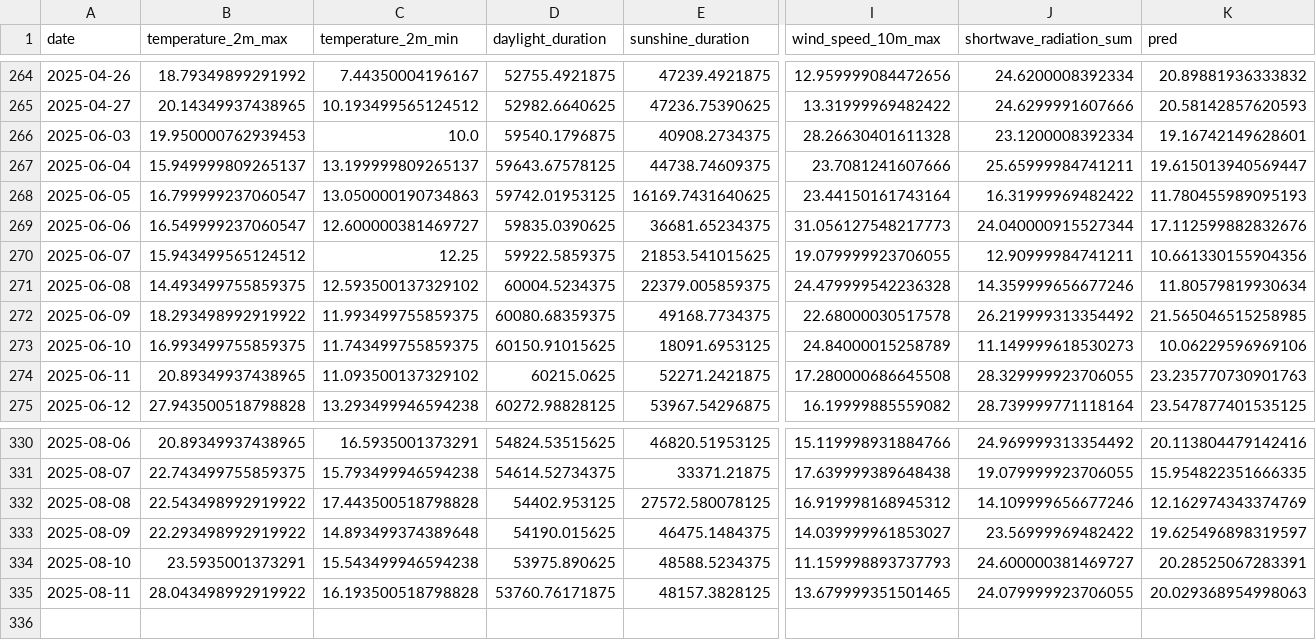
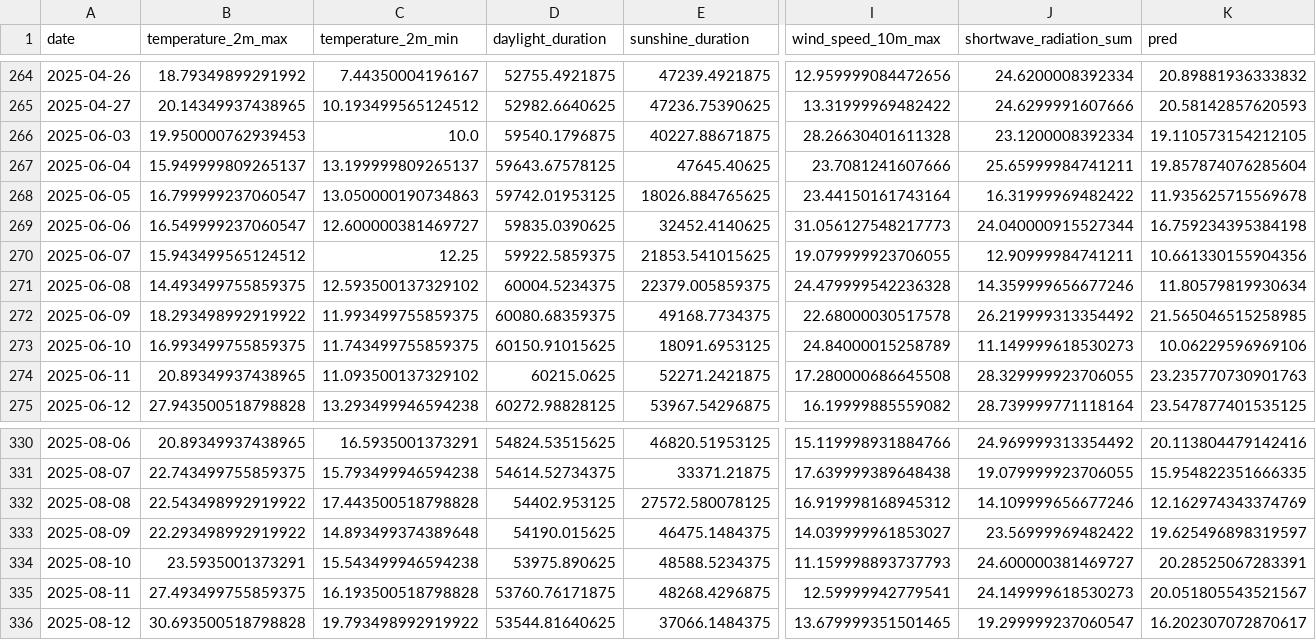
Before and after one commit to koaning/solah, a CSV file: data/merged.csv, drawn as a sheet; only a part is shown, gaps mark what is left out; rows hold the shown columns only; the diff names each change by its address in the sheet, - before the commit and + after, or states it on an @@ line.

```diff
--- a/data/merged.csv
+++ b/data/merged.csv
-E266 (sunshine_duration): 40908.2734375
+E266 (sunshine_duration): 40227.88671875
-K266 (pred): 19.16742149628601
+K266 (pred): 19.110573154212105
-E267 (sunshine_duration): 44738.74609375
+E267 (sunshine_duration): 47645.40625
-K267 (pred): 19.615013940569447
+K267 (pred): 19.857874076285604
-E268 (sunshine_duration): 16169.7431640625
+E268 (sunshine_duration): 18026.884765625
-K268 (pred): 11.780455989095193
+K268 (pred): 11.935625715569678
-E269 (sunshine_duration): 36681.65234375
+E269 (sunshine_duration): 32452.4140625
-K269 (pred): 17.112599882832676
+K269 (pred): 16.759234395384198
-B335 (temperature_2m_max): 28.043498992919922
+B335 (temperature_2m_max): 27.493499755859375
-E335 (sunshine_duration): 48157.3828125
+E335 (sunshine_duration): 48268.4296875
-I335 (wind_speed_10m_max): 13.679999351501465
+I335 (wind_speed_10m_max): 12.59999942779541
-J335 (shortwave_radiation_sum): 24.079999923706055
+J335 (shortwave_radiation_sum): 24.149999618530273
-K335 (pred): 20.029368954998063
+K335 (pred): 20.051805543521567
+row 336: 2025-08-12 | 30.693500518798828 | 19.793498992919922 | 53544.81640625 | 37066.1484375 | 13.679999351501465 | 19.299999237060547 | 16.202307072870617
```
Also changed, not shown: data/history.csv.
